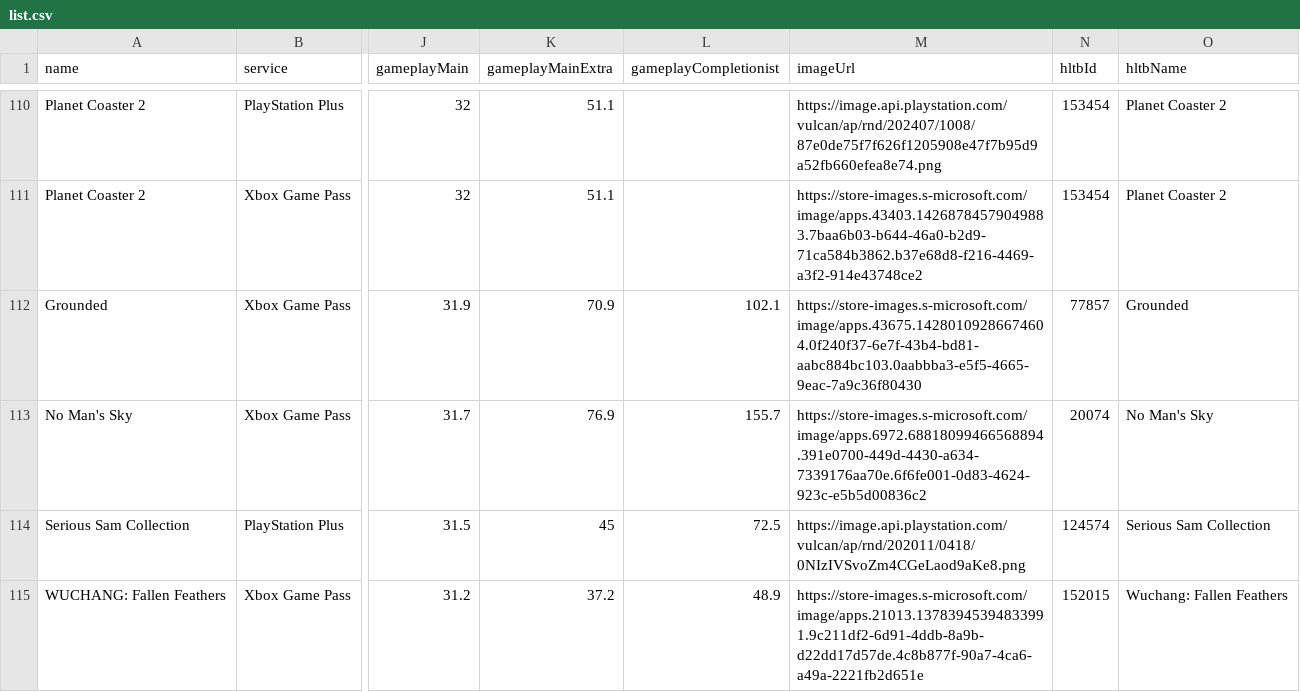
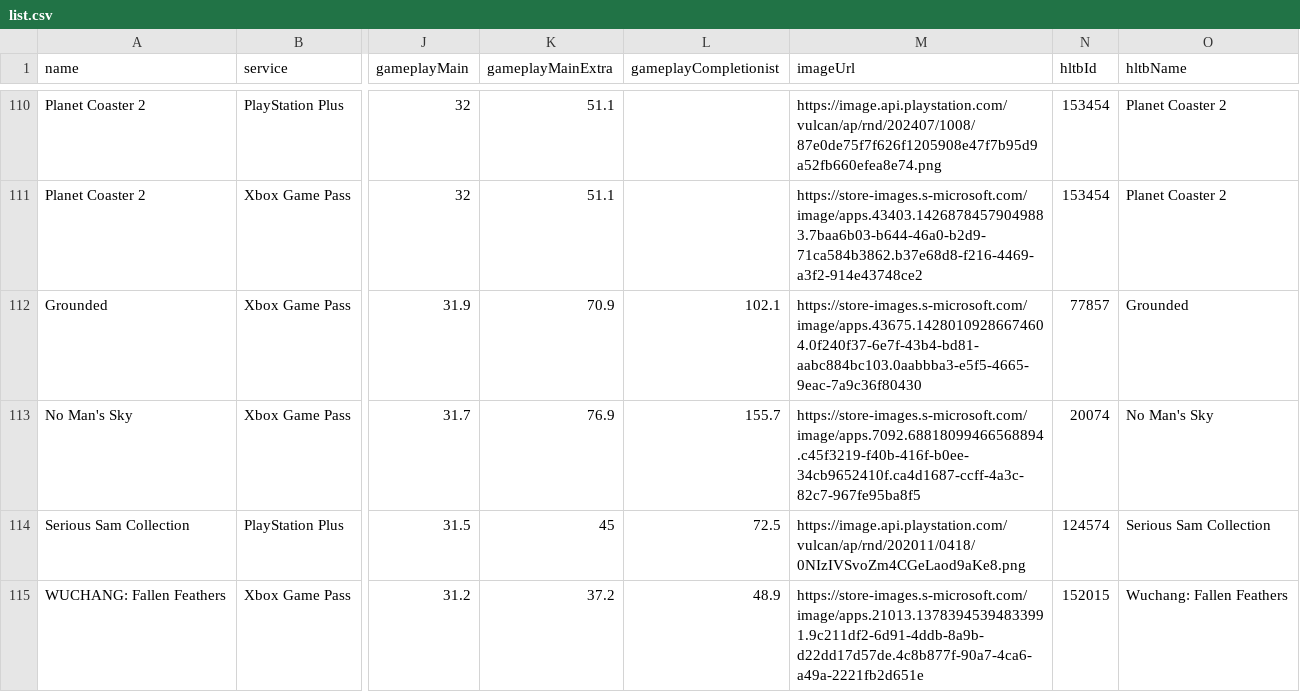
Before and after one commit to Xatpy/HowLongToBeatGamePass, a CSV file: data/list.csv, drawn as a sheet; only a part is shown, gaps mark what is left out; the diff covers the shown part only; the diff names each change by its address in the sheet, - before the commit and + after, or states it on an @@ line.

```diff
--- a/data/list.csv
+++ b/data/list.csv
-M113 (imageUrl): https://store-images.s-microsoft.com/image/apps.6972.68818099466568894.391e0700-449d-4430-a634-7339176aa70e.6f6fe001-0d83-4624-923c-e5b5d00836c2
+M113 (imageUrl): https://store-images.s-microsoft.com/image/apps.7092.68818099466568894.c45f3219-f40b-416f-b0ee-34cb9652410f.ca4d1687-ccff-4a3c-82c7-967fe95ba8f5
```
Also changed, not shown: 10 edited cells elsewhere in this file, 3 other files.
